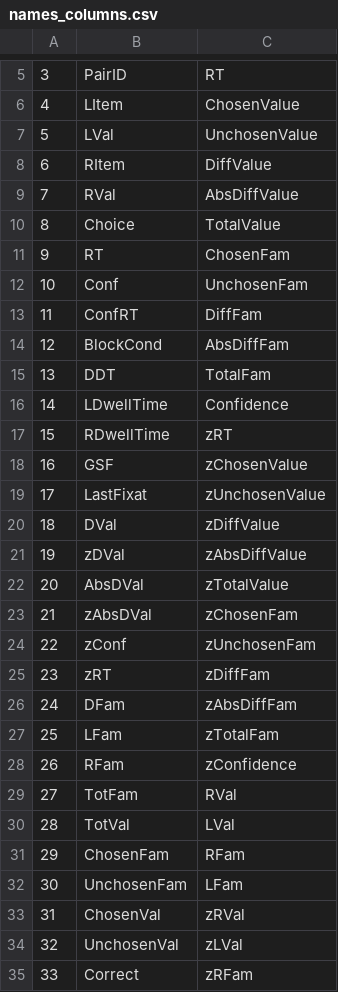
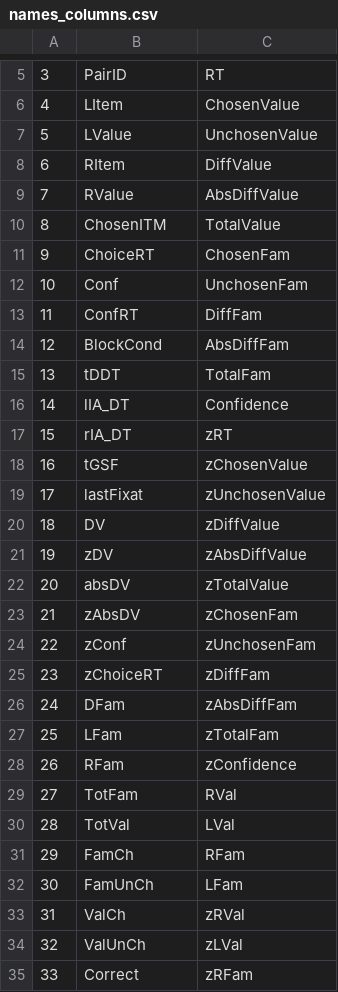
Before and after one commit to pradysepulveda/FF2018, a CSV file: names_columns.csv, drawn as a sheet; only a part is shown, gaps mark what is left out; the diff covers the shown part only.

```diff
--- a/names_columns.csv
+++ b/names_columns.csv
@@ -6,7 +6,7 @@
 4,LItem,ChosenValue
-5,LVal,UnchosenValue
+5,LValue,UnchosenValue
 6,RItem,DiffValue
-7,RVal,AbsDiffValue
-8,Choice,TotalValue
-9,RT,ChosenFam
+7,RValue,AbsDiffValue
+8,ChosenITM,TotalValue
+9,ChoiceRT,ChosenFam
 10,Conf,UnchosenFam
@@ -14,13 +14,13 @@
 12,BlockCond,AbsDiffFam
-13,DDT,TotalFam
-14,LDwellTime,Confidence
-15,RDwellTime,zRT
-16,GSF,zChosenValue
-17,LastFixat,zUnchosenValue
-18,DVal,zDiffValue
-19,zDVal,zAbsDiffValue
-20,AbsDVal,zTotalValue
-21,zAbsDVal,zChosenFam
+13,tDDT,TotalFam
+14,lIA_DT,Confidence
+15,rIA_DT,zRT
+16,tGSF,zChosenValue
+17,lastFixat,zUnchosenValue
+18,DV,zDiffValue
+19,zDV,zAbsDiffValue
+20,absDV,zTotalValue
+21,zAbsDV,zChosenFam
 22,zConf,zUnchosenFam
-23,zRT,zDiffFam
+23,zChoiceRT,zDiffFam
 24,DFam,zAbsDiffFam
@@ -30,6 +30,6 @@
 28,TotVal,LVal
-29,ChosenFam,RFam
-30,UnchosenFam,LFam
-31,ChosenVal,zRVal
-32,UnchosenVal,zLVal
+29,FamCh,RFam
+30,FamUnCh,LFam
+31,ValCh,zRVal
+32,ValUnCh,zLVal
 33,Correct,zRFam
```
Also changed, not shown: 1 removed row and 8 edited cells elsewhere in this file, 8 other files.
